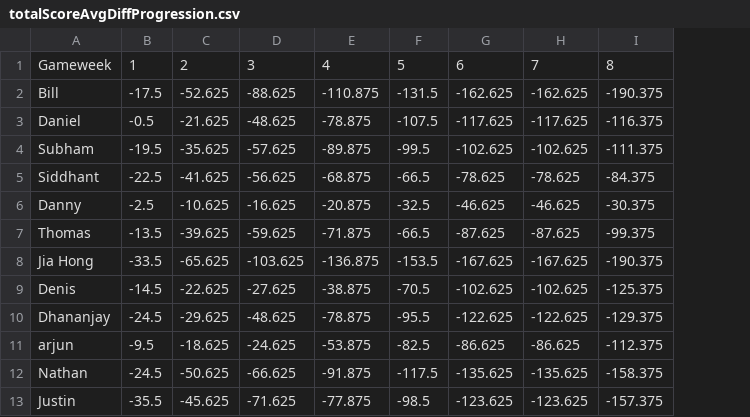
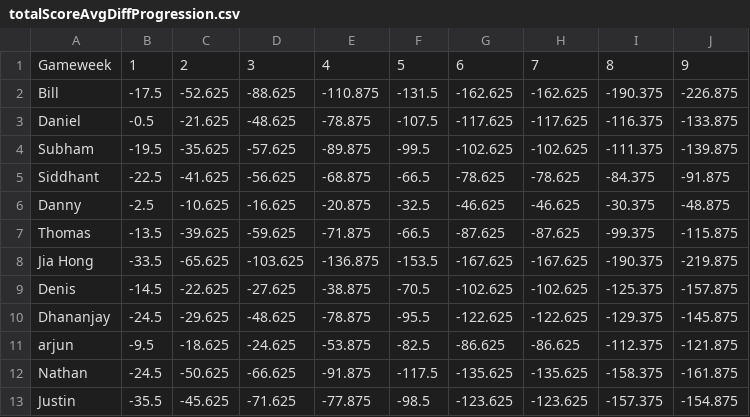
Before and after one commit to jiahongle/fpl-draft-stats, a CSV file: public/extractor/csv/totalScoreAvgDiffProgression.csv, drawn as a sheet; the diff names each change by its address in the sheet, - before the commit and + after, or states it on an @@ line.

```diff
--- a/public/extractor/csv/totalScoreAvgDiffProgression.csv
+++ b/public/extractor/csv/totalScoreAvgDiffProgression.csv
+column J, rows 1-13: 9 | -226.875 | -133.875 | -139.875 | -91.875 | -48.875 | -115.875 | -219.875 | -157.875 | -145.875 | -121.875 | -161.875 | -154.875
```
Also changed, not shown: public/extractor/csv/bestClubsPerManager.csv, public/extractor/csv/bestPlayersOverall.csv, 8 other files.
